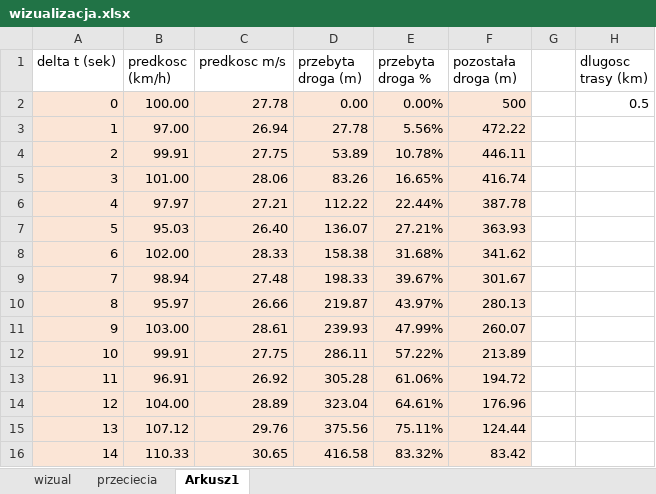
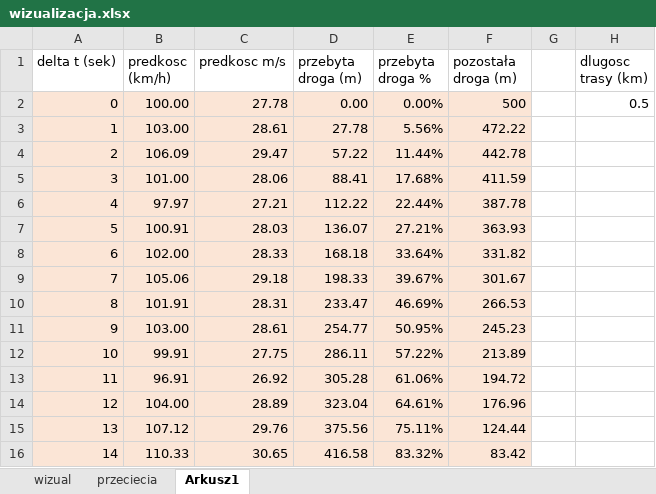
Before and after one commit to lilaEk/symulacja-pociagow, an Excel workbook: wizualizacja.xlsx, sheet Arkusz1, drawn as a sheet; only a part is shown; values as stored, in another font and other column widths than the file's, no borders; charts and pictures not drawn; the diff covers the shown part only; the diff names each change by its address in the sheet, - before the commit and + after, or states it on an @@ line.

```diff
--- a/wizualizacja.xlsx (sheet Arkusz1)
+++ b/wizualizacja.xlsx (sheet Arkusz1)
-B3 (predkosc (km/h)): 97.00
+B3 (predkosc (km/h)): 103.00
-C3 (predkosc m/s): 26.94
+C3 (predkosc m/s): 28.61
-B4 (predkosc (km/h)): 99.91
+B4 (predkosc (km/h)): 106.09
-C4 (predkosc m/s): 27.75
+C4 (predkosc m/s): 29.47
-D4 (przebyta droga (m)): 53.89
+D4 (przebyta droga (m)): 57.22
-E4 (przebyta droga %): 10.78%
+E4 (przebyta droga %): 11.44%
-F4 (pozostała droga (m)): 446.11
+F4 (pozostała droga (m)): 442.78
-D5 (przebyta droga (m)): 83.26
+D5 (przebyta droga (m)): 88.41
-E5 (przebyta droga %): 16.65%
+E5 (przebyta droga %): 17.68%
-F5 (pozostała droga (m)): 416.74
+F5 (pozostała droga (m)): 411.59
-B7 (predkosc (km/h)): 95.03
+B7 (predkosc (km/h)): 100.91
-C7 (predkosc m/s): 26.40
+C7 (predkosc m/s): 28.03
-D8 (przebyta droga (m)): 158.38
+D8 (przebyta droga (m)): 168.18
-E8 (przebyta droga %): 31.68%
+E8 (przebyta droga %): 33.64%
-F8 (pozostała droga (m)): 341.62
+F8 (pozostała droga (m)): 331.82
-B9 (predkosc (km/h)): 98.94
+B9 (predkosc (km/h)): 105.06
-C9 (predkosc m/s): 27.48
+C9 (predkosc m/s): 29.18
-B10 (predkosc (km/h)): 95.97
+B10 (predkosc (km/h)): 101.91
-C10 (predkosc m/s): 26.66
+C10 (predkosc m/s): 28.31
-D10 (przebyta droga (m)): 219.87
+D10 (przebyta droga (m)): 233.47
-E10 (przebyta droga %): 43.97%
+E10 (przebyta droga %): 46.69%
-F10 (pozostała droga (m)): 280.13
+F10 (pozostała droga (m)): 266.53
-D11 (przebyta droga (m)): 239.93
+D11 (przebyta droga (m)): 254.77
-E11 (przebyta droga %): 47.99%
+E11 (przebyta droga %): 50.95%
-F11 (pozostała droga (m)): 260.07
+F11 (pozostała droga (m)): 245.23
```
Also changed, not shown: 22 edited cells elsewhere in this sheet, charts or pictures, 12 other files.
